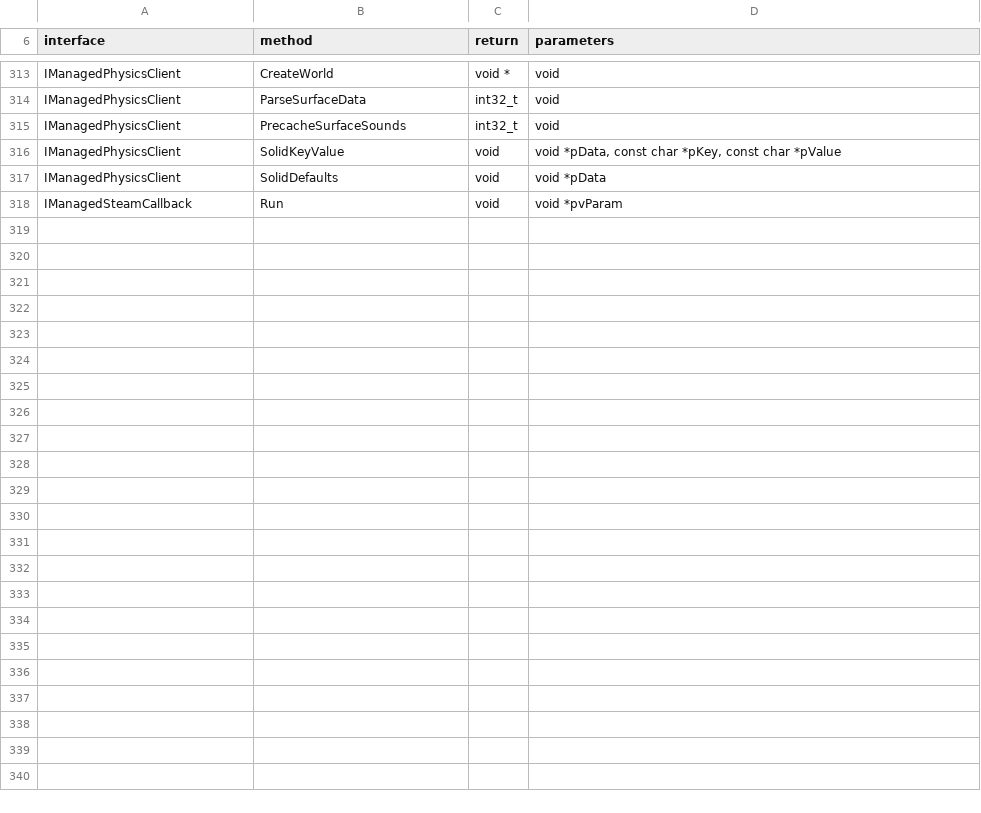
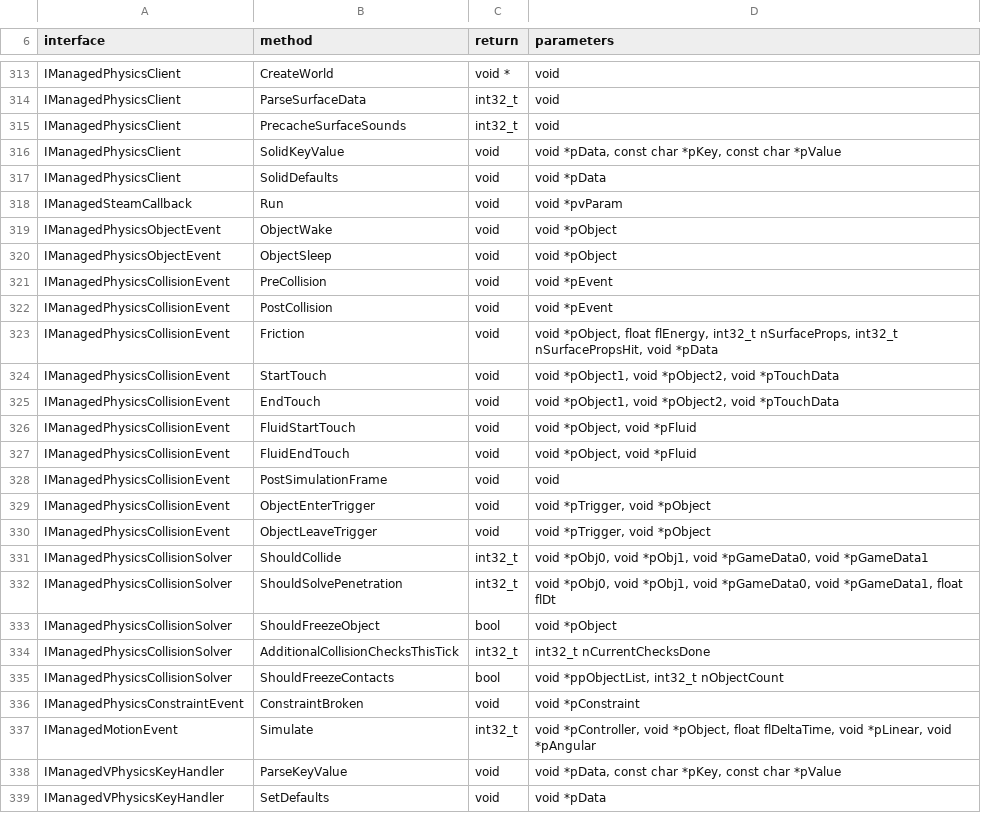
Before and after one commit to muflub/source-sdk-sharp, a TSV file: docs/managed-interfaces.tsv, drawn as a sheet; only a part is shown, gaps mark what is left out; the diff names each change by its address in the sheet, - before the commit and + after, or states it on an @@ line.

```diff
--- a/docs/managed-interfaces.tsv
+++ b/docs/managed-interfaces.tsv
+row 319: IManagedPhysicsObjectEvent | ObjectWake | void | void *pObject
+row 320: IManagedPhysicsObjectEvent | ObjectSleep | void | void *pObject
+row 321: IManagedPhysicsCollisionEvent | PreCollision | void | void *pEvent
+row 322: IManagedPhysicsCollisionEvent | PostCollision | void | void *pEvent
+row 323: IManagedPhysicsCollisionEvent | Friction | void | void *pObject, float flEnergy, int32_t nSurfaceProps, int32_t nSurfacePropsHit, void *pData
+row 324: IManagedPhysicsCollisionEvent | StartTouch | void | void *pObject1, void *pObject2, void *pTouchData
+row 325: IManagedPhysicsCollisionEvent | EndTouch | void | void *pObject1, void *pObject2, void *pTouchData
+row 326: IManagedPhysicsCollisionEvent | FluidStartTouch | void | void *pObject, void *pFluid
+row 327: IManagedPhysicsCollisionEvent | FluidEndTouch | void | void *pObject, void *pFluid
+row 328: IManagedPhysicsCollisionEvent | PostSimulationFrame | void | void
+row 329: IManagedPhysicsCollisionEvent | ObjectEnterTrigger | void | void *pTrigger, void *pObject
+row 330: IManagedPhysicsCollisionEvent | ObjectLeaveTrigger | void | void *pTrigger, void *pObject
+row 331: IManagedPhysicsCollisionSolver | ShouldCollide | int32_t | void *pObj0, void *pObj1, void *pGameData0, void *pGameData1
+row 332: IManagedPhysicsCollisionSolver | ShouldSolvePenetration | int32_t | void *pObj0, void *pObj1, void *pGameData0, void *pGameData1, float flDt
+row 333: IManagedPhysicsCollisionSolver | ShouldFreezeObject | bool | void *pObject
+row 334: IManagedPhysicsCollisionSolver | AdditionalCollisionChecksThisTick | int32_t | int32_t nCurrentChecksDone
+row 335: IManagedPhysicsCollisionSolver | ShouldFreezeContacts | bool | void *ppObjectList, int32_t nObjectCount
+row 336: IManagedPhysicsConstraintEvent | ConstraintBroken | void | void *pConstraint
+row 337: IManagedMotionEvent | Simulate | int32_t | void *pController, void *pObject, float flDeltaTime, void *pLinear, void *pAngular
+row 338: IManagedVPhysicsKeyHandler | ParseKeyValue | void | void *pData, const char *pKey, const char *pValue
+row 339: IManagedVPhysicsKeyHandler | SetDefaults | void | void *pData
```
Also changed, not shown: docs/valve-header-new.tsv, 34 other files.
